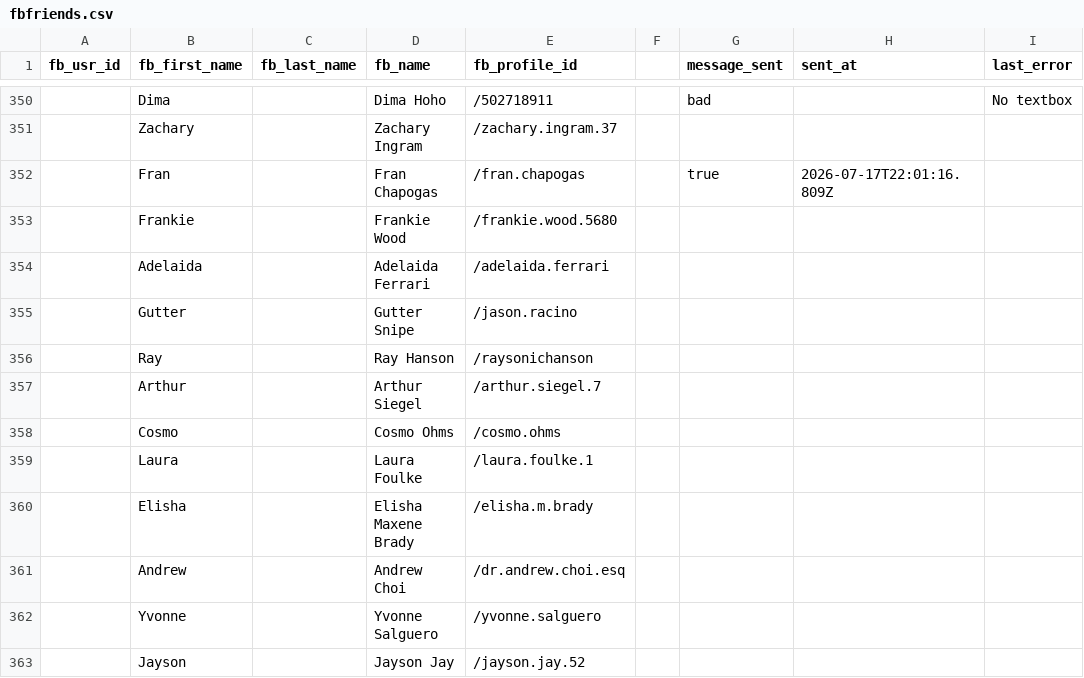
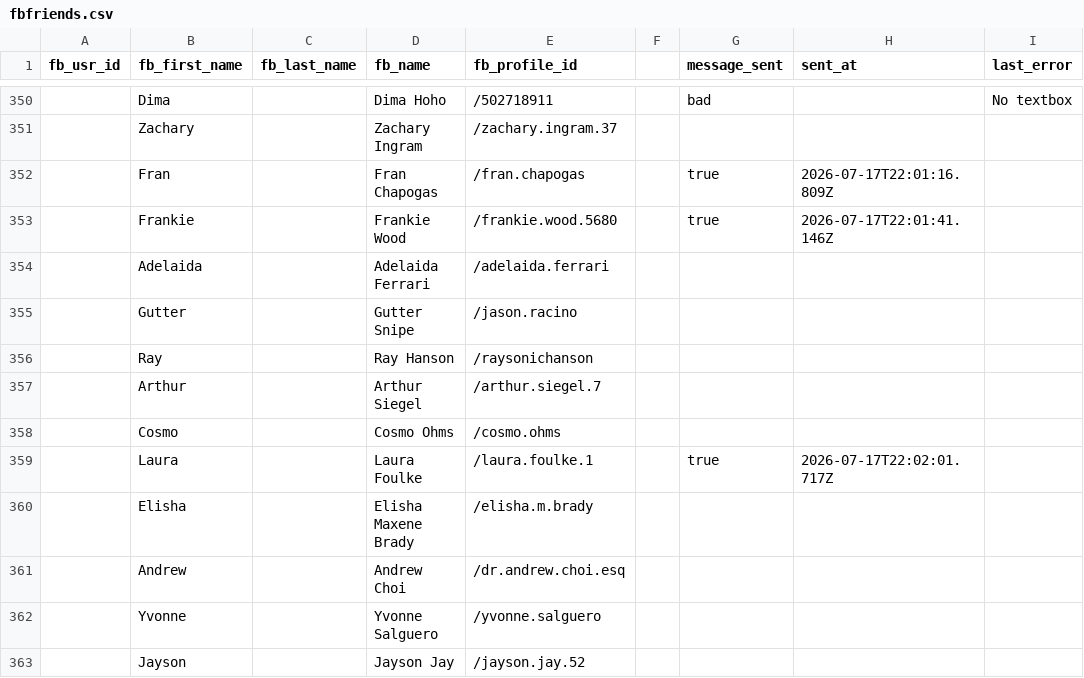
Before and after one commit to raymondbernard/suprfanz, a CSV file: outreach/messenger/fbfriends.csv, drawn as a sheet; only a part is shown, gaps mark what is left out.

Commit message:
send_v2.js: 15 message templates for variety, 200/day limit, random template selection

```diff
--- a/outreach/messenger/fbfriends.csv
+++ b/outreach/messenger/fbfriends.csv
@@ -352,3 +352,3 @@ fb_usr_id,fb_first_name,fb_last_name,fb_name,fb_profile_id,,message_sent,sent_at
 ,Fran,,Fran Chapogas,/fran.chapogas,,true,2026-07-17T22:01:16.809Z,
-,Frankie,,Frankie Wood,/frankie.wood.5680,,,,
+,Frankie,,Frankie Wood,/frankie.wood.5680,,true,2026-07-17T22:01:41.146Z,
 ,Adelaida,,Adelaida Ferrari,/adelaida.ferrari,,,,
@@ -358,3 +358,3 @@ fb_usr_id,fb_first_name,fb_last_name,fb_name,fb_profile_id,,message_sent,sent_at
 ,Cosmo,,Cosmo Ohms,/cosmo.ohms,,,,
-,Laura,,Laura Foulke,/laura.foulke.1,,,,
+,Laura,,Laura Foulke,/laura.foulke.1,,true,2026-07-17T22:02:01.717Z,
 ,Elisha,,Elisha Maxene Brady,/elisha.m.brady,,,,
```
Also changed, not shown: 4 other files.
